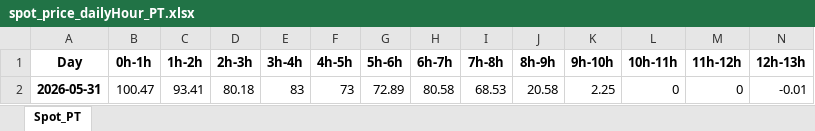
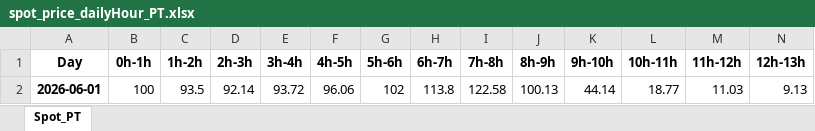
Before and after one commit to tiagosimoes22/Eletricity_Prices_Dayahead, an Excel workbook: output/spot_price_dailyHour_PT.xlsx, sheet Spot_PT, drawn as a sheet; only a part is shown; values as stored, in another font and other column widths than the file's, no borders; table styles not drawn; removed rows and columns are numbered as before the commit, all else as after; rows hold the shown columns only; the diff names each change by its address in the sheet, - before the commit and + after, or states it on an @@ line.

```diff
--- a/output/spot_price_dailyHour_PT.xlsx (sheet Spot_PT)
+++ b/output/spot_price_dailyHour_PT.xlsx (sheet Spot_PT)
-row 2: 2026-05-31 | 100.47 | 93.41 | 80.18 | 83 | 73 | 72.89 | 80.58 | 68.53 | 20.58 | 2.25 | 0 | 0 | -0.01
+row 2: 2026-06-01 | 100 | 93.5 | 92.14 | 93.72 | 96.06 | 102 | 113.8 | 122.58 | 100.13 | 44.14 | 18.77 | 11.03 | 9.13
```
Also changed, not shown: 1 other file.
